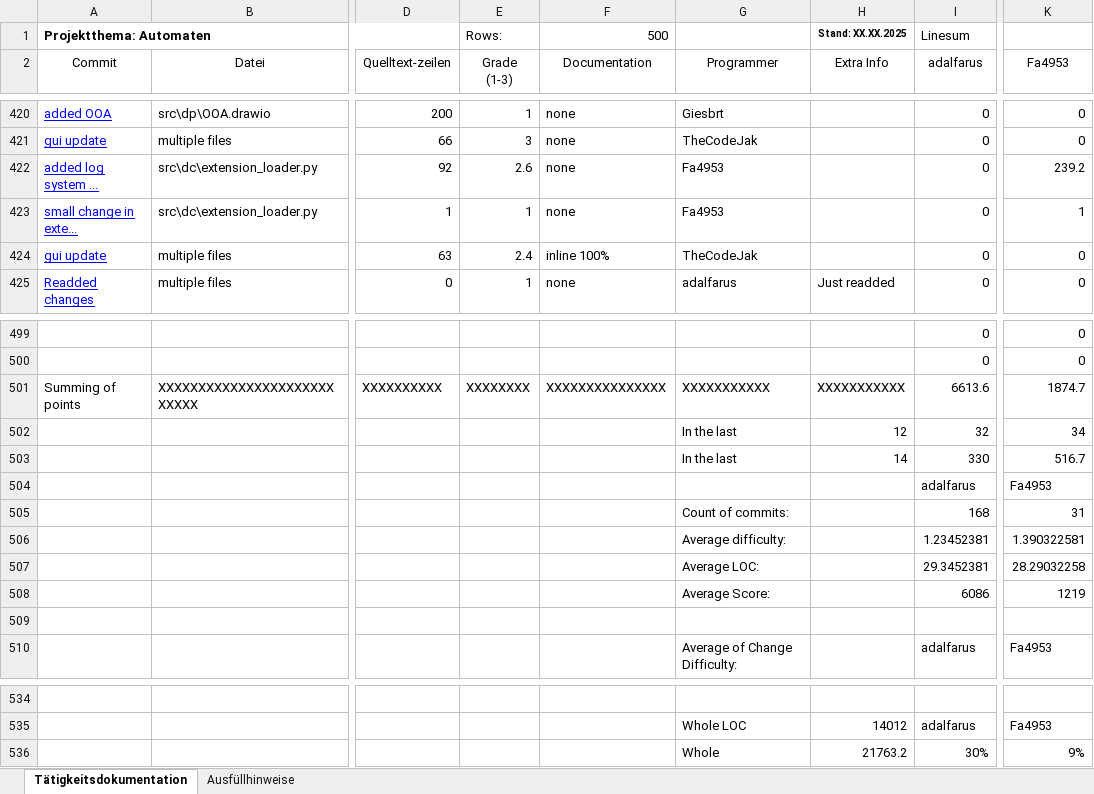
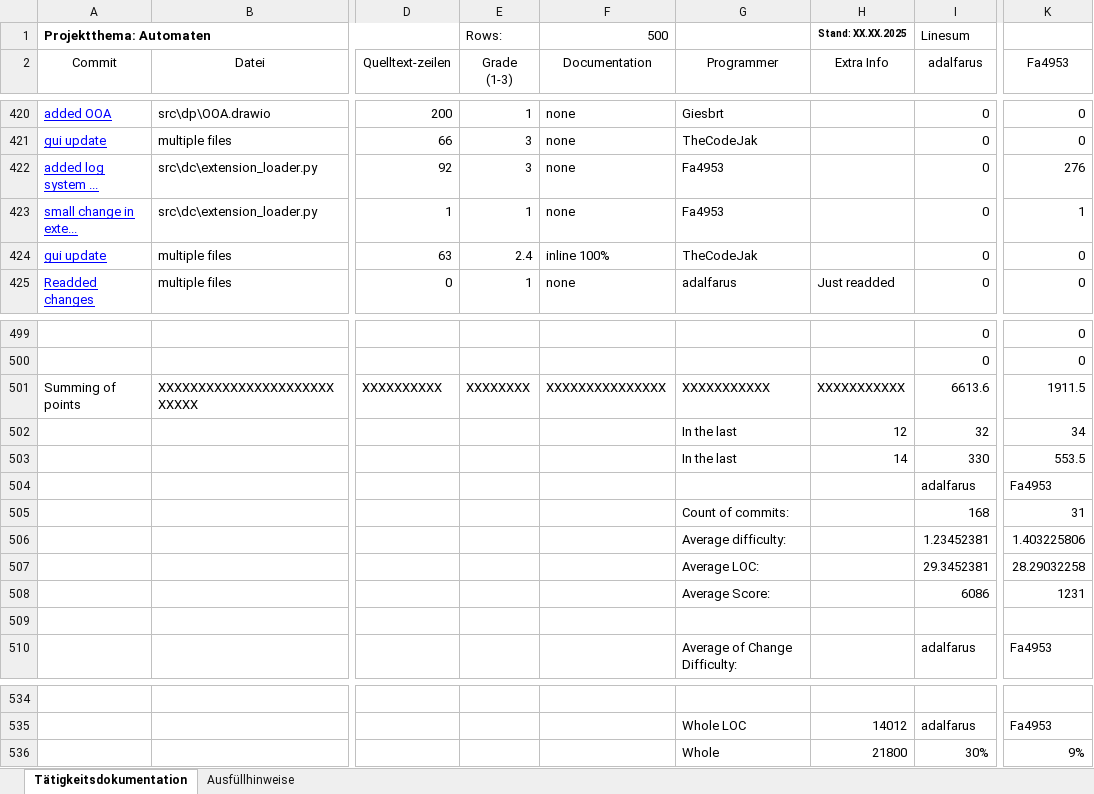
Before and after one commit to Giesbrt/Automaten, an Excel workbook: meta/dudpy-planning/CommitTable.xlsx, sheet Tätigkeitsdokumentation, drawn as a sheet; only a part is shown, gaps mark what is left out; values as stored, in another font and other column widths than the file's, no borders; charts and pictures not drawn; the diff names each change by its address in the sheet, - before the commit and + after, or states it on an @@ line.

Commit message:
Fa8 changes housekeeping

```diff
--- a/meta/dudpy-planning/CommitTable.xlsx (sheet Tätigkeitsdokumentation)
+++ b/meta/dudpy-planning/CommitTable.xlsx (sheet Tätigkeitsdokumentation)
-E422 (Grade (1-3)): 2.6
+E422 (Grade (1-3)): 3
-K422 (Fa4953): 239.2
+K422 (Fa4953): 276
-K501 (Fa4953): 1874.7
+K501 (Fa4953): 1911.5
-K503 (Fa4953): 516.7
+K503 (Fa4953): 553.5
-K506 (Fa4953): 1.390322581
+K506 (Fa4953): 1.403225806
-K508 (Fa4953): 1219
+K508 (Fa4953): 1231
-H536 (Extra Info): 21763.2
+H536 (Extra Info): 21800
```
Also changed, not shown: charts or pictures.
